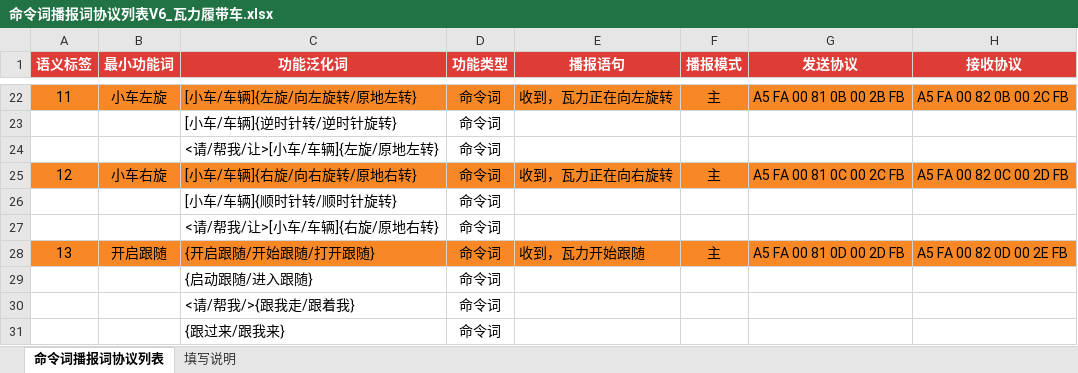
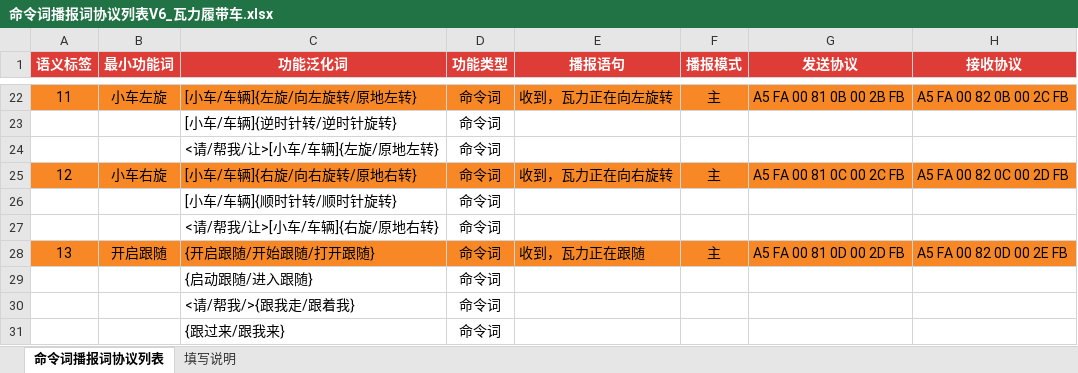
Before and after one commit to ItsTonyMei/tracked-vehicle-rdk, an Excel workbook: ci1302_firmware/命令词播报词协议列表V6_瓦力履带车.xlsx, sheet 命令词播报词协议列表, drawn as a sheet; only a part is shown, gaps mark what is left out; values as stored, in another font and other column widths than the file's, no borders; the diff names each change by its address in the sheet, - before the commit and + after, or states it on an @@ line.

```diff
--- a/ci1302_firmware/命令词播报词协议列表V6_瓦力履带车.xlsx (sheet 命令词播报词协议列表)
+++ b/ci1302_firmware/命令词播报词协议列表V6_瓦力履带车.xlsx (sheet 命令词播报词协议列表)
-E28 (播报语句): 收到，瓦力开始跟随
+E28 (播报语句): 收到，瓦力正在跟随
```
Also changed, not shown: 5 other files.
